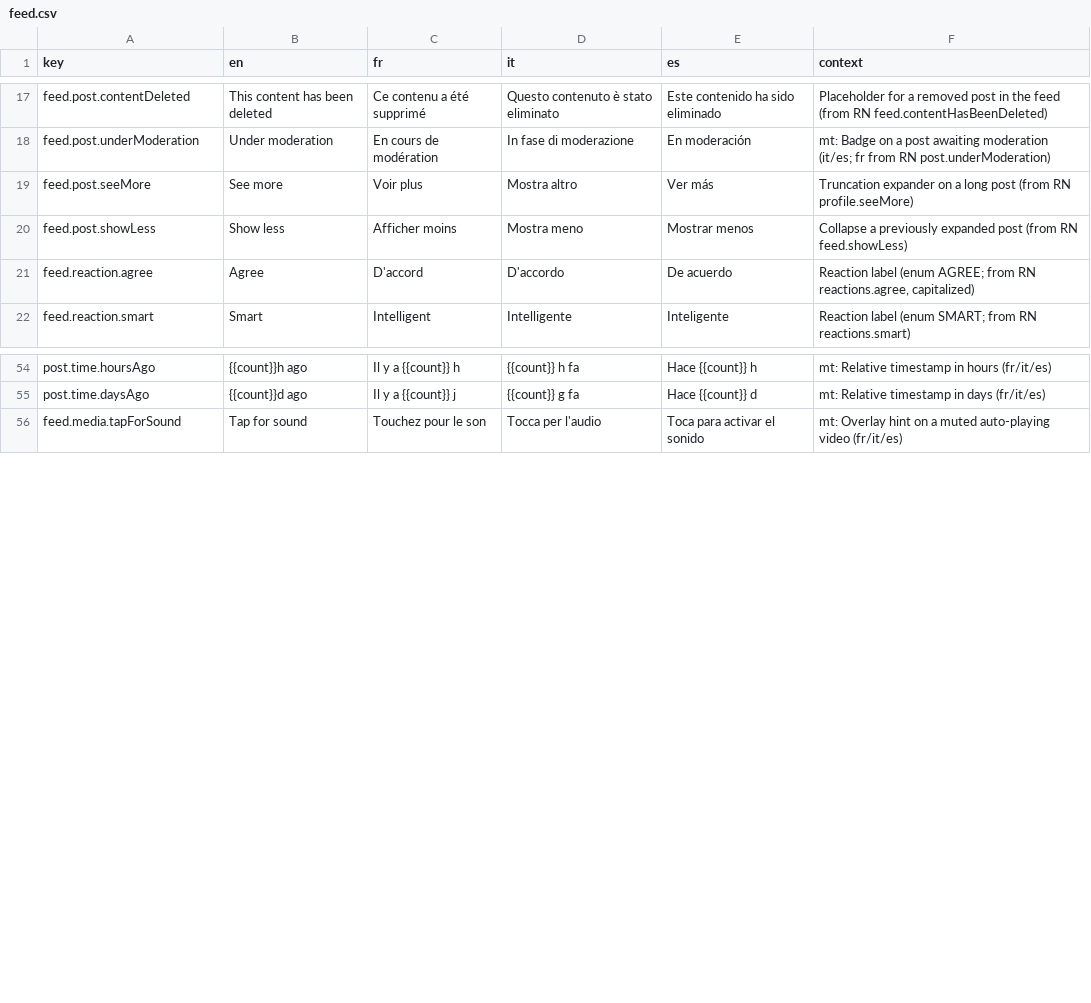
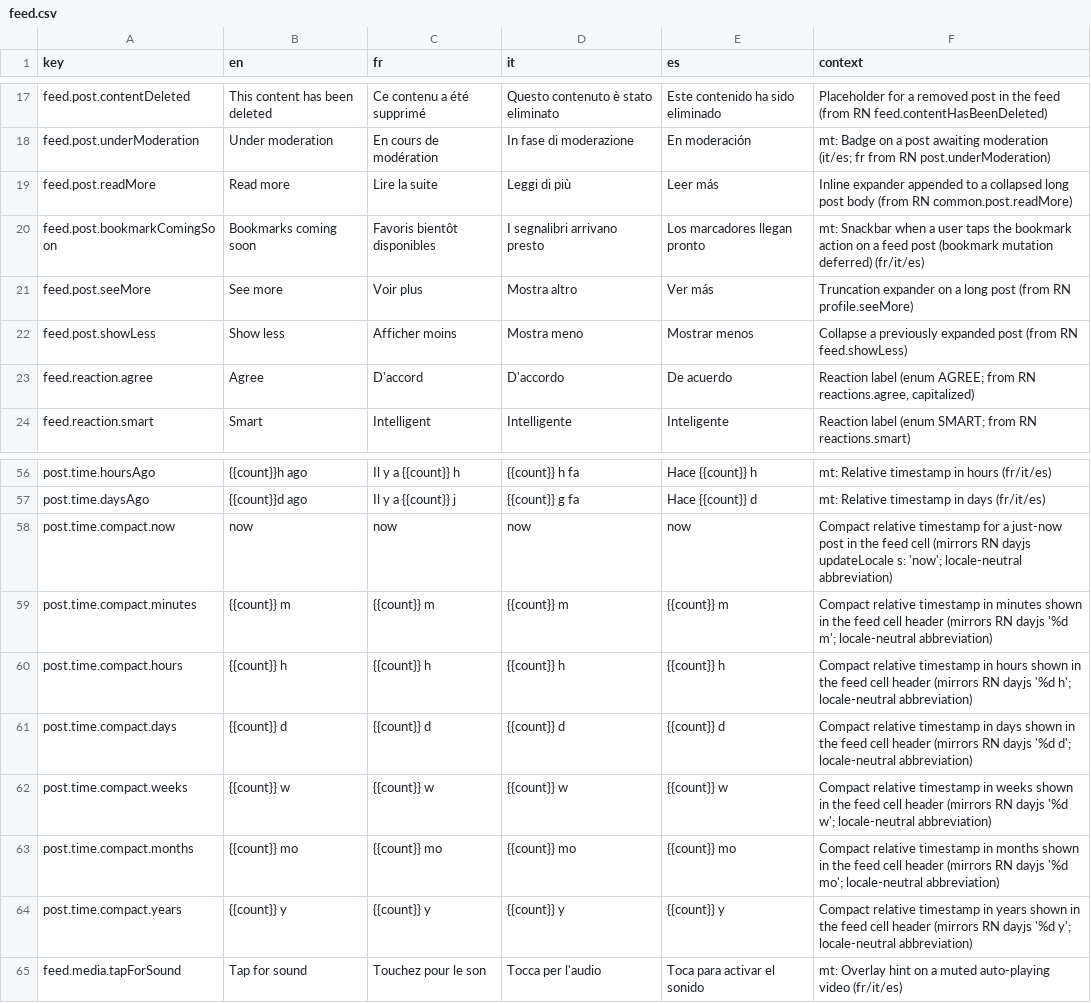
Before and after one commit to RepublikeIO/republike-tech, a CSV file: native/i18n/feed.csv, drawn as a sheet; only a part is shown, gaps mark what is left out.

Commit message:
feature: add feed-cell compact relative-time, read-more + bookmark snackbar strings
Adds feed.post.readMore, feed.post.bookmarkComingSoon and the
post.time.compact.* abbreviations (now/m/h/d/w/mo/y) consumed by the
native feed post cell (iOS PostCard parity with RN FeedListItem).

```diff
--- a/native/i18n/feed.csv
+++ b/native/i18n/feed.csv
@@ -18,2 +18,4 @@ feed.post.contentDeleted,This content has been deleted,Ce contenu a été suppri
 feed.post.underModeration,Under moderation,En cours de modération,In fase di moderazione,En moderación,"mt: Badge on a post awaiting moderation (it/es; fr from RN post.underModeration)"
+feed.post.readMore,Read more,Lire la suite,Leggi di più,Leer más,"Inline expander appended to a collapsed long post body (from RN common.post.readMore)"
+feed.post.bookmarkComingSoon,Bookmarks coming soon,Favoris bientôt disponibles,I segnalibri arrivano presto,Los marcadores llegan pronto,"mt: Snackbar when a user taps the bookmark action on a feed post (bookmark mutation deferred) (fr/it/es)"
 feed.post.seeMore,See more,Voir plus,Mostra altro,Ver más,"Truncation expander on a long post (from RN profile.seeMore)"
@@ -55,2 +57,9 @@ post.time.hoursAgo,{{count}}h ago,Il y a {{count}} h,{{count}} h fa,Hace {{count
 post.time.daysAgo,{{count}}d ago,Il y a {{count}} j,{{count}} g fa,Hace {{count}} d,mt: Relative timestamp in days (fr/it/es)
+post.time.compact.now,now,now,now,now,"Compact relative timestamp for a just-now post in the feed cell (mirrors RN dayjs updateLocale s: 'now'; locale-neutral abbreviation)"
+post.time.compact.minutes,{{count}} m,{{count}} m,{{count}} m,{{count}} m,"Compact relative timestamp in minutes shown in the feed cell header (mirrors RN dayjs '%d m'; locale-neutral abbreviation)"
+post.time.compact.hours,{{count}} h,{{count}} h,{{count}} h,{{count}} h,"Compact relative timestamp in hours shown in the feed cell header (mirrors RN dayjs '%d h'; locale-neutral abbreviation)"
+post.time.compact.days,{{count}} d,{{count}} d,{{count}} d,{{count}} d,"Compact relative timestamp in days shown in the feed cell header (mirrors RN dayjs '%d d'; locale-neutral abbreviation)"
+post.time.compact.weeks,{{count}} w,{{count}} w,{{count}} w,{{count}} w,"Compact relative timestamp in weeks shown in the feed cell header (mirrors RN dayjs '%d w'; locale-neutral abbreviation)"
+post.time.compact.months,{{count}} mo,{{count}} mo,{{count}} mo,{{count}} mo,"Compact relative timestamp in months shown in the feed cell header (mirrors RN dayjs '%d mo'; locale-neutral abbreviation)"
+post.time.compact.years,{{count}} y,{{count}} y,{{count}} y,{{count}} y,"Compact relative timestamp in years shown in the feed cell header (mirrors RN dayjs '%d y'; locale-neutral abbreviation)"
 feed.media.tapForSound,Tap for sound,Touchez pour le son,Tocca per l'audio,Toca para activar el sonido,mt: Overlay hint on a muted auto-playing video (fr/it/es)
```
